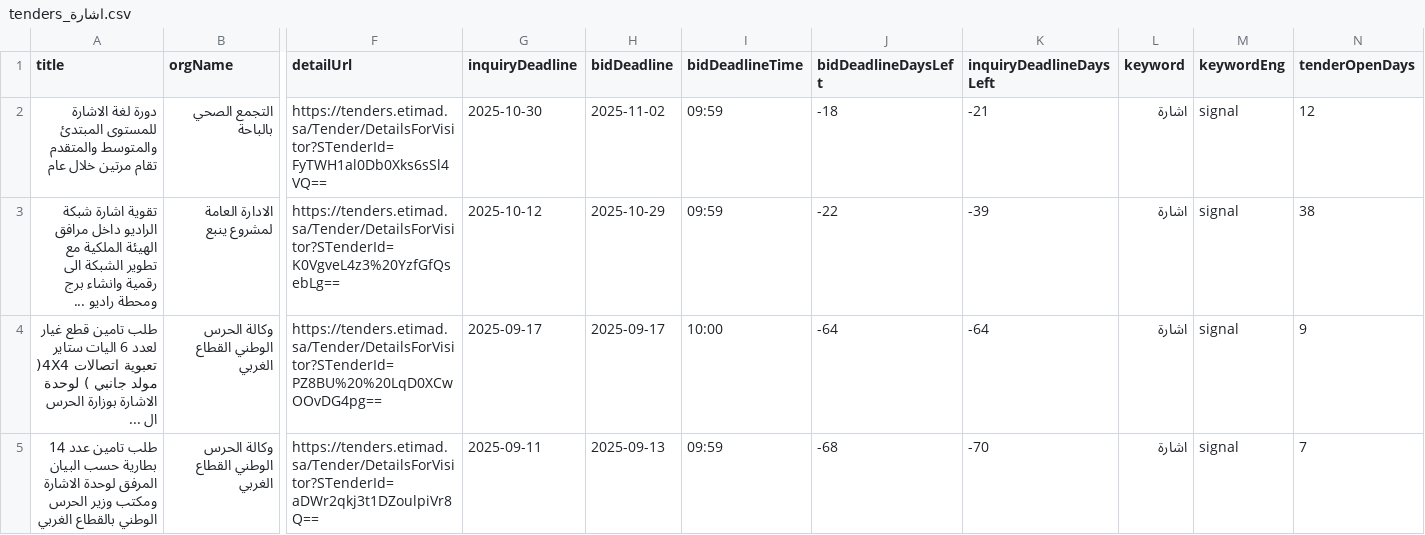
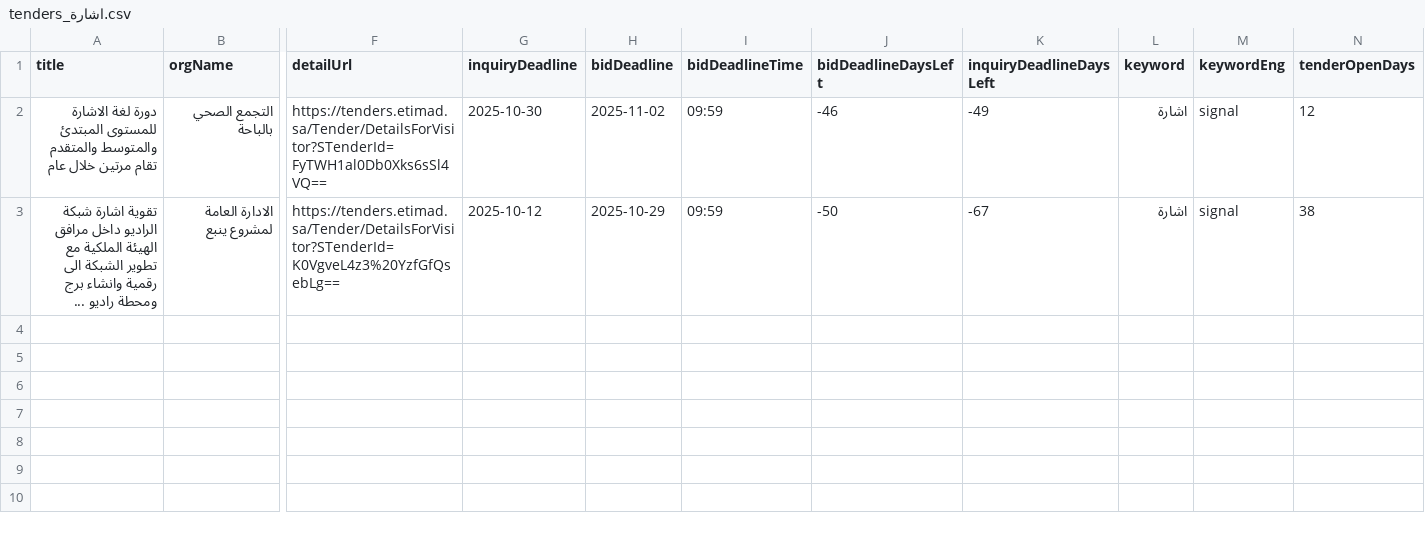
Before and after one commit to adnanadil/etiScraper, a CSV file: tenderData/eachKeywordTender/tenders_اشارة.csv, drawn as a sheet; only a part is shown, gaps mark what is left out; rows hold the shown columns only; the diff names each change by its address in the sheet, - before the commit and + after, or states it on an @@ line.

```diff
--- a/tenderData/eachKeywordTender/tenders_اشارة.csv
+++ b/tenderData/eachKeywordTender/tenders_اشارة.csv
-J2 (bidDeadlineDaysLeft): -18
+J2 (bidDeadlineDaysLeft): -46
-K2 (inquiryDeadlineDaysLeft): -21
+K2 (inquiryDeadlineDaysLeft): -49
-J3 (bidDeadlineDaysLeft): -22
+J3 (bidDeadlineDaysLeft): -50
-K3 (inquiryDeadlineDaysLeft): -39
+K3 (inquiryDeadlineDaysLeft): -67
-row 4: طلب تامين قطع غيار لعدد 6 اليات ستاير تعبوية اتصالات 4X4( مولد جانبي ) لوحدة الاشارة بوزارة الحرس ال ... | وكالة الحرس الوطني القطاع الغربي | https://tenders.etimad.sa/Tender/DetailsForVisitor?STenderId=PZ8BU%20%20LqD0XCwOOvDG4pg== | 2025-09-17 | 2025-09-17 | 10:00 | -64 | -64 | اشارة | signal | 9
-row 5: طلب تامين عدد 14 بطارية حسب البيان المرفق لوحدة الاشارة ومكتب وزير الحرس الوطني بالقطاع الغربي | وكالة الحرس الوطني القطاع الغربي | https://tenders.etimad.sa/Tender/DetailsForVisitor?STenderId=aDWr2qkj3t1DZoulpiVr8Q== | 2025-09-11 | 2025-09-13 | 09:59 | -68 | -70 | اشارة | signal | 7
```
Also changed, not shown: tenderData/eachKeywordTender/tenders_الذكاء.csv, tenderData/eachKeywordTender/tenders_انارة.csv, 40 other files.
